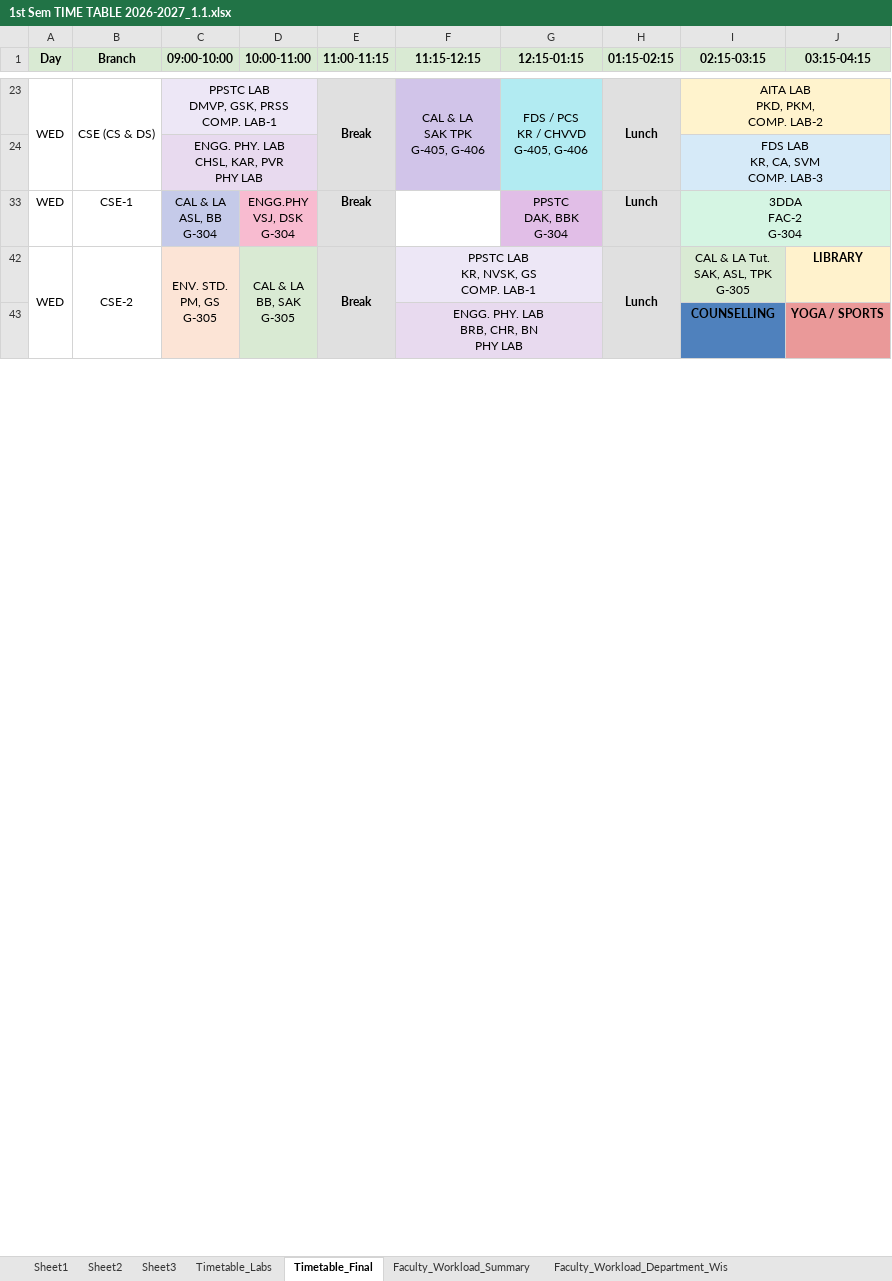
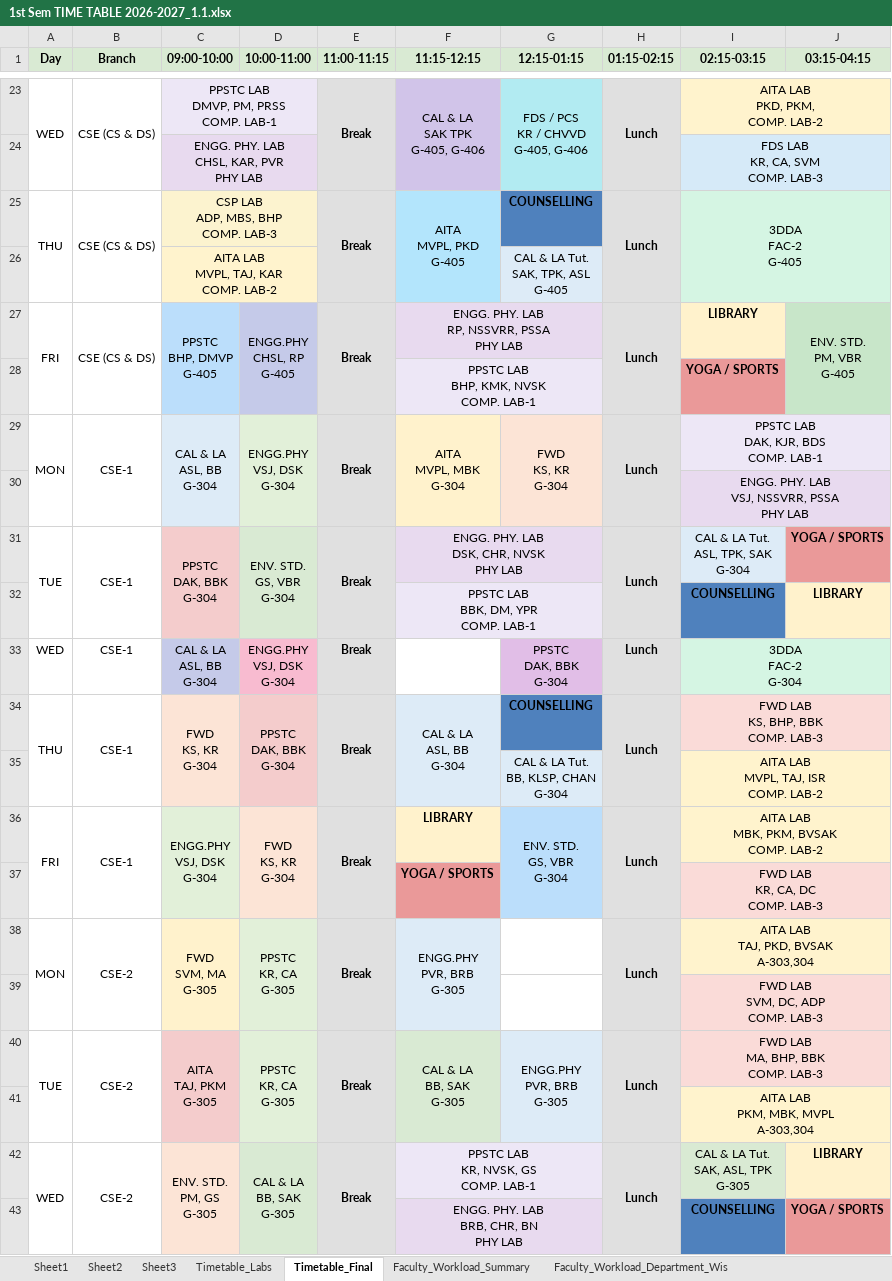
Before and after one commit to saran-neralla7/tt-analytics, an Excel workbook: timetables/1st Sem TIME TABLE 2026-2027_1.1.xlsx, sheet Timetable_Final, drawn as a sheet; only a part is shown, gaps mark what is left out; values as stored, in another font and other column widths than the file's, no borders; charts and pictures not drawn; ↵ is a line break in a cell; the diff covers the shown part only; the diff names each change by its address in the sheet, - before the commit and + after, or states it on an @@ line.

Commit message:
feat: sync timetable from updated Excel and display branch on lab entries in department grid

```diff
--- a/timetables/1st Sem TIME TABLE 2026-2027_1.1.xlsx (sheet Timetable_Final)
+++ b/timetables/1st Sem TIME TABLE 2026-2027_1.1.xlsx (sheet Timetable_Final)
-C23 (09:00-10:00): PPSTC LAB ↵ DMVP, GSK, PRSS ↵ COMP. LAB-1
+C23 (09:00-10:00): PPSTC LAB ↵ DMVP, PM, PRSS ↵ COMP. LAB-1
@@ row 25 unhidden: THU | CSE (CS & DS) | CSP LAB ↵ ADP, MBS, BHP ↵ COMP. LAB-3 |  | Break | AITA ↵ MVPL, PKD ↵ G-405 | COUNSELLING | Lunch | 3DDA ↵ FAC-2 ↵ G-405 @@
@@ row 26 unhidden:  |  | AITA LAB ↵ MVPL, TAJ, KAR ↵ COMP. LAB-2 |  |  |  | CAL & LA Tut. ↵ SAK, TPK, ASL ↵ G-405 @@
@@ row 27 unhidden: FRI | CSE (CS & DS) | PPSTC ↵ BHP, DMVP ↵ G-405 | ENGG.PHY ↵ CHSL, RP ↵ G-405 | Break | ENGG. PHY. LAB ↵ RP, NSSVRR, PSSA ↵ PHY LAB |  | Lunch | LIBRARY | ENV. STD. ↵ PM, VBR ↵ G-405 @@
@@ row 28 unhidden:  |  |  |  |  | PPSTC LAB ↵ BHP, KMK, NVSK ↵ COMP. LAB-1 |  |  | YOGA / SPORTS @@
@@ row 29 unhidden: MON | CSE-1 | CAL & LA ↵ ASL, BB ↵ G-304 | ENGG.PHY ↵ VSJ, DSK ↵ G-304 | Break | AITA ↵ MVPL, MBK ↵ G-304 | FWD ↵ KS, KR ↵ G-304 | Lunch | PPSTC LAB ↵ DAK, KJR, BDS ↵ COMP. LAB-1 @@
@@ row 30 unhidden:  |  |  |  |  |  |  |  | ENGG. PHY. LAB ↵ VSJ, NSSVRR, PSSA ↵ PHY LAB @@
@@ row 31 unhidden: TUE | CSE-1 | PPSTC ↵ DAK, BBK ↵ G-304 | ENV. STD. ↵ GS, VBR ↵ G-304 | Break | ENGG. PHY. LAB ↵ DSK, CHR, NVSK ↵ PHY LAB |  | Lunch | CAL & LA Tut. ↵ ASL, TPK, SAK ↵ G-304 | YOGA / SPORTS @@
@@ row 32 unhidden:  |  |  |  |  | PPSTC LAB ↵ BBK, DM, YPR ↵ COMP. LAB-1 |  |  | COUNSELLING | LIBRARY @@
@@ row 34 unhidden: THU | CSE-1 | FWD ↵ KS, KR ↵ G-304 | PPSTC ↵ DAK, BBK ↵ G-304 | Break | CAL & LA ↵ ASL, BB ↵ G-304 | COUNSELLING | Lunch | FWD LAB ↵ KS, BHP, BBK ↵ COMP. LAB-3 @@
@@ row 35 unhidden:  |  |  |  |  |  | CAL & LA Tut. ↵ BB, KLSP, CHAN ↵ G-304 |  | AITA LAB ↵ MVPL, TAJ, ISR ↵ COMP. LAB-2 @@
@@ row 36 unhidden: FRI | CSE-1 | ENGG.PHY ↵ VSJ, DSK ↵ G-304 | FWD ↵ KS, KR ↵ G-304 | Break | LIBRARY | ENV. STD. ↵ GS, VBR ↵ G-304 | Lunch | AITA LAB ↵ MBK, PKM, BVSAK ↵ COMP. LAB-2 @@
@@ row 37 unhidden:  |  |  |  |  | YOGA / SPORTS |  |  | FWD LAB ↵ KR, CA, DC ↵ COMP. LAB-3 @@
@@ row 38 unhidden: MON | CSE-2 | FWD ↵ SVM, MA ↵ G-305 | PPSTC ↵ KR, CA ↵ G-305 | Break | ENGG.PHY ↵ PVR, BRB ↵ G-305 |  | Lunch | AITA LAB ↵ TAJ, PKD, BVSAK ↵ A-303,304 @@
@@ row 39 unhidden:  |  |  |  |  |  |  |  | FWD LAB ↵ SVM, DC, ADP ↵ COMP. LAB-3 @@
@@ row 40 unhidden: TUE | CSE-2 | AITA ↵ TAJ, PKM ↵ G-305 | PPSTC ↵ KR, CA ↵ G-305 | Break | CAL & LA ↵ BB, SAK ↵ G-305 | ENGG.PHY ↵ PVR, BRB ↵ G-305 | Lunch | FWD LAB ↵ MA, BHP, BBK ↵ COMP. LAB-3 @@
@@ row 41 unhidden:  |  |  |  |  |  |  |  | AITA LAB ↵ PKM, MBK, MVPL ↵ A-303,304 @@
```
Also changed, not shown: 4 added rows and 83 hidden or unhidden rows elsewhere in this sheet, sheet Sheet2, hidden cells, 2 other files.
